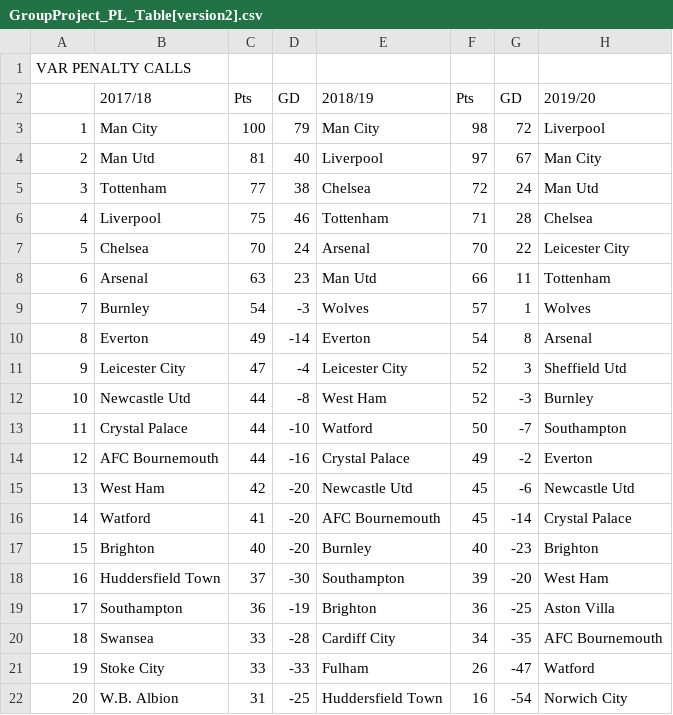
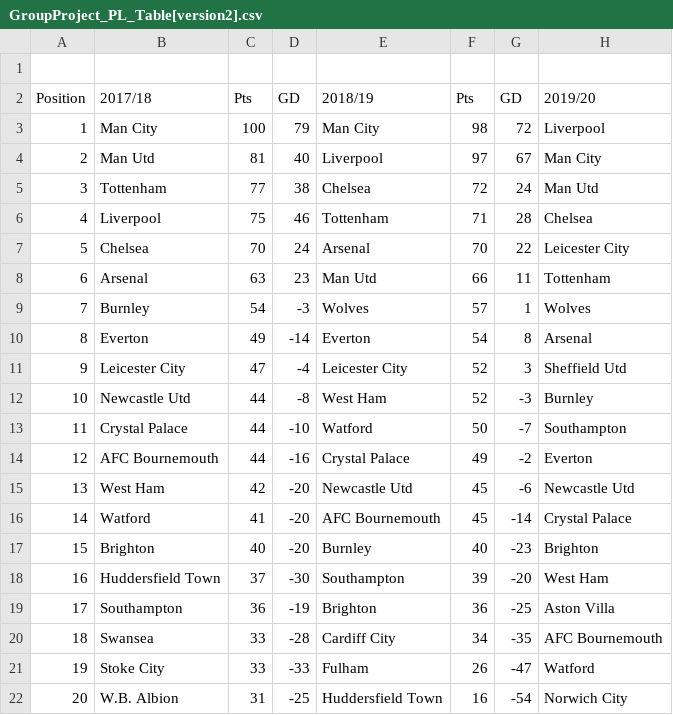
Before and after one commit to SebastianAshcallay/CMSC206, a CSV file: GroupProject_PL_Table[version2].csv, drawn as a sheet; only a part is shown; the diff names each change by its address in the sheet, - before the commit and + after, or states it on an @@ line.

Commit message:
Update GroupProject_PL_Table[version2].csv

```diff
--- a/GroupProject_PL_Table[version2].csv
+++ b/GroupProject_PL_Table[version2].csv
-A1: VAR PENALTY CALLS
+A1: (empty)
-A2: (empty)
+A2: Position
```
